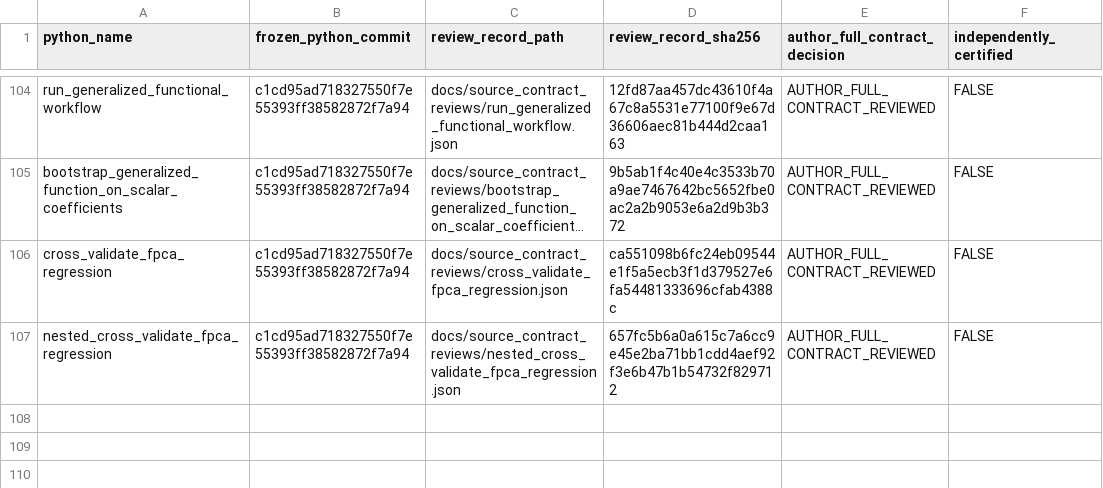
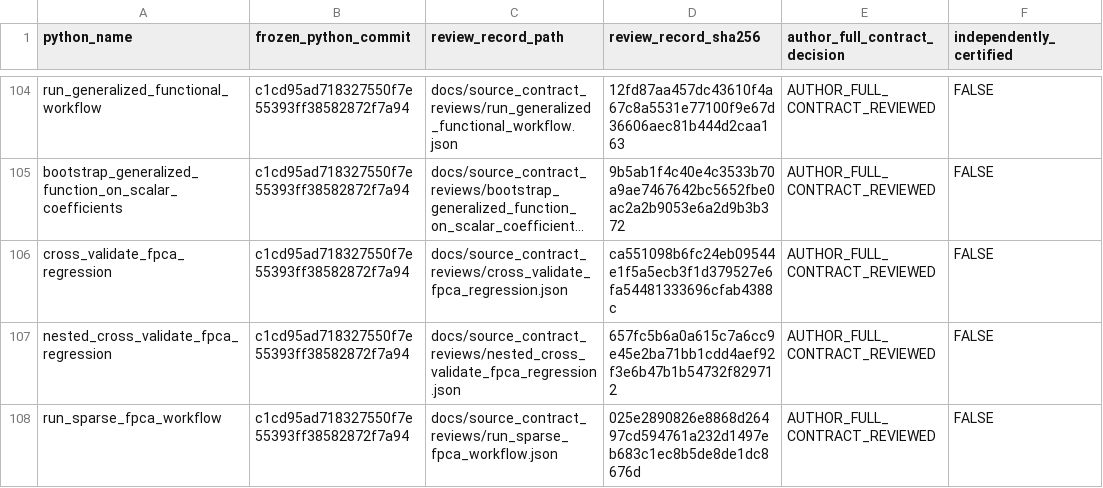
Before and after one commit to stefanosbalaskas/eyetrajectories, a CSV file: inst/extdata/reviewed_source_contract_closures_v1.csv, drawn as a sheet; only a part is shown, gaps mark what is left out; long unchanged cells end in ….

Commit message:
Register hashed six-domain sparse W2 source scientific review

```diff
--- a/inst/extdata/reviewed_source_contract_closures_v1.csv
+++ b/inst/extdata/reviewed_source_contract_closures_v1.csv
@@ -107 +107,2 @@ cross_validate_fpca_regression,c1cd95ad718327550f7e55393ff38582872f7a94,docs/sou
 nested_cross_validate_fpca_regression,c1cd95ad718327550f7e55393ff38582872f7a94,docs/source_contract_reviews/nested_cross_validate_fpca_regression.json,657fc5b6a0a615c7a6cc9e45e2ba71bb1cdd4aef92f3e6b47b1b54732f829712,AUTHOR_FULL_CONTRACT_REVIEWED,FALSE
+run_sparse_fpca_workflow,c1cd95ad718327550f7e55393ff38582872f7a94,docs/source_contract_reviews/run_sparse_fpca_workflow.json,025e2890826e8868d26497cd594761a232d1497eb683c1ec8b5de8de1dc8676d,AUTHOR_FULL_CONTRACT_REVIEWED,FALSE
```
